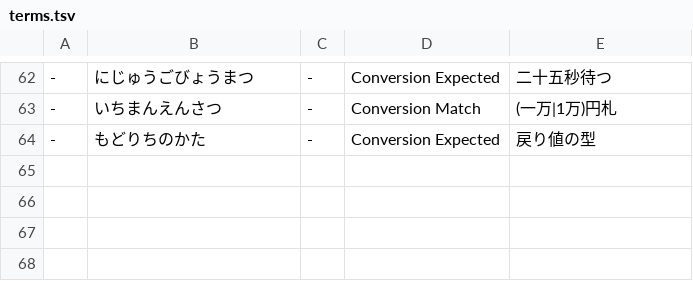
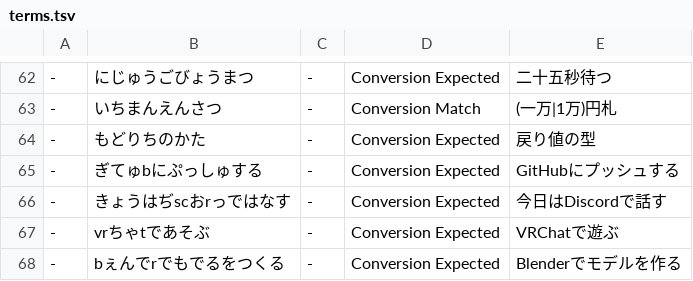
Before and after one commit to frost-1256/sweet-ime, a TSV file: crates/cli/data/terms.tsv, drawn as a sheet; only a part is shown, gaps mark what is left out.

```diff
--- a/crates/cli/data/terms.tsv
+++ b/crates/cli/data/terms.tsv
@@ -64 +64,5 @@
 -	もどりちのかた	-	Conversion Expected	戻り値の型
+-	ぎてゅbにぷっしゅする	-	Conversion Expected	GitHubにプッシュする
+-	きょうはぢscおrっではなす	-	Conversion Expected	今日はDiscordで話す
+-	vrちゃtであそぶ	-	Conversion Expected	VRChatで遊ぶ
+-	bぇんでrでもでるをつくる	-	Conversion Expected	Blenderでモデルを作る
```
Also changed, not shown: 7 other files.
